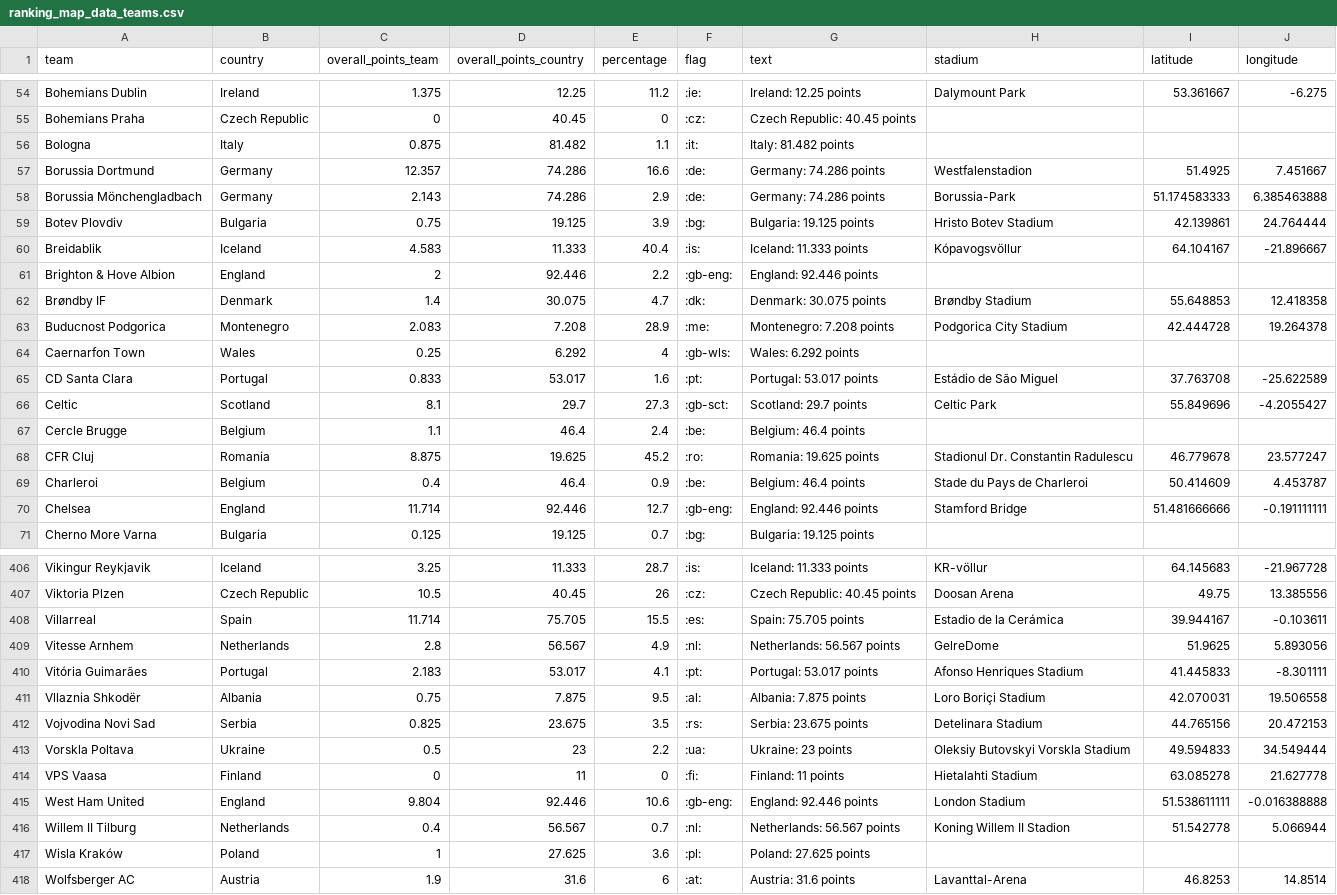
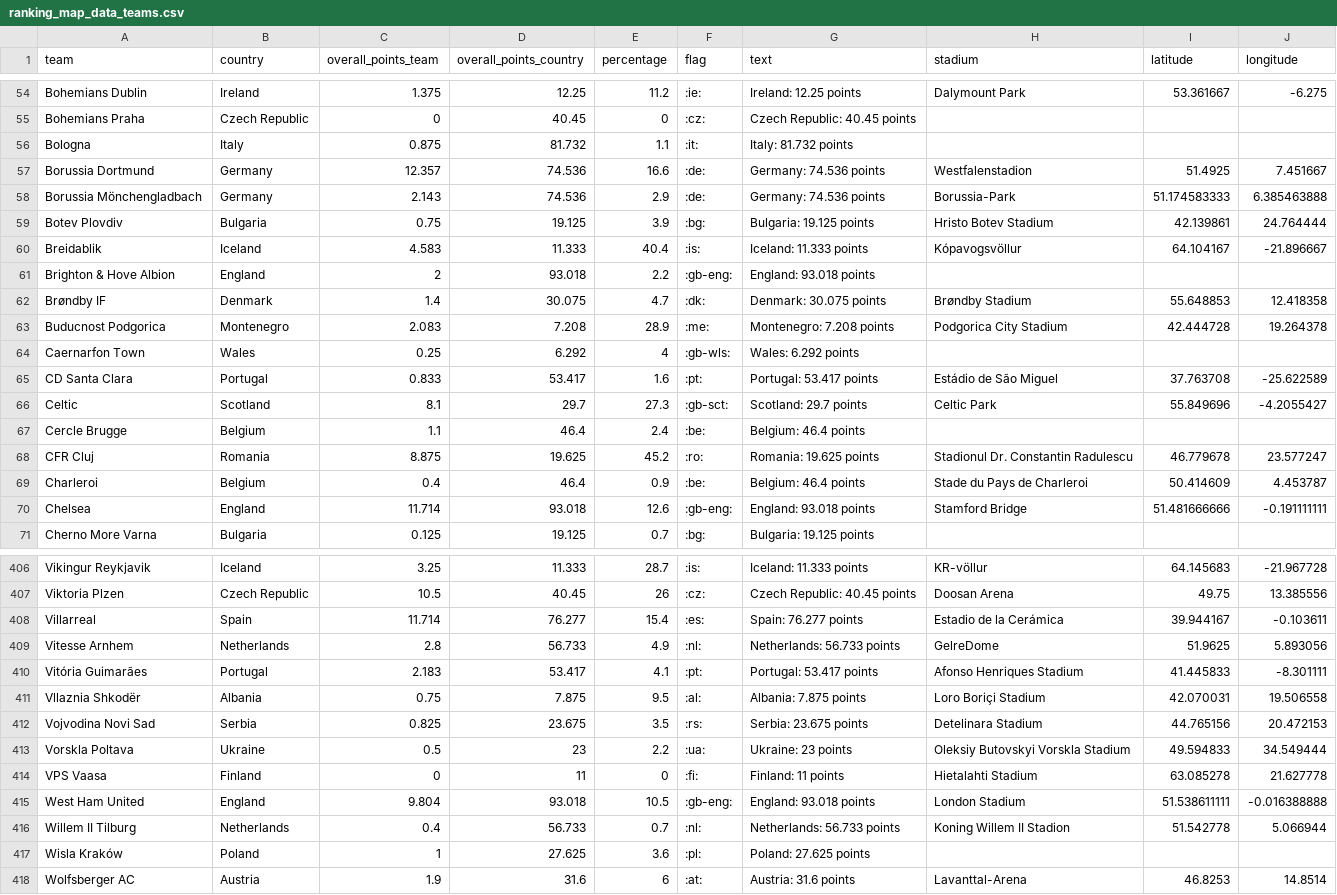
Before and after one commit to swissfootdata/UEFA_Rankings, a CSV file: Output/ranking_map_data_teams.csv, drawn as a sheet; only a part is shown, gaps mark what is left out; the diff covers the shown part only.

```diff
--- a/Output/ranking_map_data_teams.csv
+++ b/Output/ranking_map_data_teams.csv
@@ -55,8 +55,8 @@
 "Bohemians Praha","Czech Republic",0,40.45,0,":cz:","Czech Republic: 40.45 points",,,
-"Bologna","Italy",0.875,81.482,1.1,":it:","Italy: 81.482 points",,,
-"Borussia Dortmund","Germany",12.357,74.286,16.6,":de:","Germany: 74.286 points","Westfalenstadion",51.4925,7.451667
-"Borussia Mönchengladbach","Germany",2.143,74.286,2.9,":de:","Germany: 74.286 points","Borussia-Park",51.174583333,6.385463888
+"Bologna","Italy",0.875,81.732,1.1,":it:","Italy: 81.732 points",,,
+"Borussia Dortmund","Germany",12.357,74.536,16.6,":de:","Germany: 74.536 points","Westfalenstadion",51.4925,7.451667
+"Borussia Mönchengladbach","Germany",2.143,74.536,2.9,":de:","Germany: 74.536 points","Borussia-Park",51.174583333,6.385463888
 "Botev Plovdiv","Bulgaria",0.75,19.125,3.9,":bg:","Bulgaria: 19.125 points","Hristo Botev Stadium",42.139861,24.764444
 "Breidablik","Iceland",4.583,11.333,40.4,":is:","Iceland: 11.333 points","Kópavogsvöllur",64.104167,-21.896667
-"Brighton & Hove Albion","England",2,92.446,2.2,":gb-eng:","England: 92.446 points",,,
+"Brighton & Hove Albion","England",2,93.018,2.2,":gb-eng:","England: 93.018 points",,,
 "Brøndby IF","Denmark",1.4,30.075,4.7,":dk:","Denmark: 30.075 points","Brøndby Stadium",55.648853,12.418358
@@ -64,3 +64,3 @@
 "Caernarfon Town","Wales",0.25,6.292,4,":gb-wls:","Wales: 6.292 points",,,
-"CD Santa Clara","Portugal",0.833,53.017,1.6,":pt:","Portugal: 53.017 points","Estádio de São Miguel",37.763708,-25.622589
+"CD Santa Clara","Portugal",0.833,53.417,1.6,":pt:","Portugal: 53.417 points","Estádio de São Miguel",37.763708,-25.622589
 "Celtic","Scotland",8.1,29.7,27.3,":gb-sct:","Scotland: 29.7 points","Celtic Park",55.849696,-4.2055427
@@ -69,3 +69,3 @@
 "Charleroi","Belgium",0.4,46.4,0.9,":be:","Belgium: 46.4 points","Stade du Pays de Charleroi",50.414609,4.453787
-"Chelsea","England",11.714,92.446,12.7,":gb-eng:","England: 92.446 points","Stamford Bridge",51.481666666,-0.191111111
+"Chelsea","England",11.714,93.018,12.6,":gb-eng:","England: 93.018 points","Stamford Bridge",51.481666666,-0.191111111
 "Cherno More Varna","Bulgaria",0.125,19.125,0.7,":bg:","Bulgaria: 19.125 points",,,
@@ -407,5 +407,5 @@
 "Viktoria Plzen","Czech Republic",10.5,40.45,26,":cz:","Czech Republic: 40.45 points","Doosan Arena",49.75,13.385556
-"Villarreal","Spain",11.714,75.705,15.5,":es:","Spain: 75.705 points","Estadio de la Cerámica",39.944167,-0.103611
-"Vitesse Arnhem","Netherlands",2.8,56.567,4.9,":nl:","Netherlands: 56.567 points","GelreDome",51.9625,5.893056
-"Vitória Guimarães","Portugal",2.183,53.017,4.1,":pt:","Portugal: 53.017 points","Afonso Henriques Stadium",41.445833,-8.301111
+"Villarreal","Spain",11.714,76.277,15.4,":es:","Spain: 76.277 points","Estadio de la Cerámica",39.944167,-0.103611
+"Vitesse Arnhem","Netherlands",2.8,56.733,4.9,":nl:","Netherlands: 56.733 points","GelreDome",51.9625,5.893056
+"Vitória Guimarães","Portugal",2.183,53.417,4.1,":pt:","Portugal: 53.417 points","Afonso Henriques Stadium",41.445833,-8.301111
 "Vllaznia Shkodër","Albania",0.75,7.875,9.5,":al:","Albania: 7.875 points","Loro Boriçi Stadium",42.070031,19.506558
@@ -414,4 +414,4 @@
 "VPS Vaasa","Finland",0,11,0,":fi:","Finland: 11 points","Hietalahti Stadium",63.085278,21.627778
-"West Ham United","England",9.804,92.446,10.6,":gb-eng:","England: 92.446 points","London Stadium",51.538611111,-0.016388888
-"Willem II Tilburg","Netherlands",0.4,56.567,0.7,":nl:","Netherlands: 56.567 points","Koning Willem II Stadion",51.542778,5.066944
+"West Ham United","England",9.804,93.018,10.5,":gb-eng:","England: 93.018 points","London Stadium",51.538611111,-0.016388888
+"Willem II Tilburg","Netherlands",0.4,56.733,0.7,":nl:","Netherlands: 56.733 points","Koning Willem II Stadion",51.542778,5.066944
 "Wisla Kraków","Poland",1,27.625,3.6,":pl:","Poland: 27.625 points",,,
```
Also changed, not shown: 169 edited cells elsewhere in this file, Output/ranking_map_data_teams_season.csv, Output/ranking_teams_overview.csv, 8 other files.
